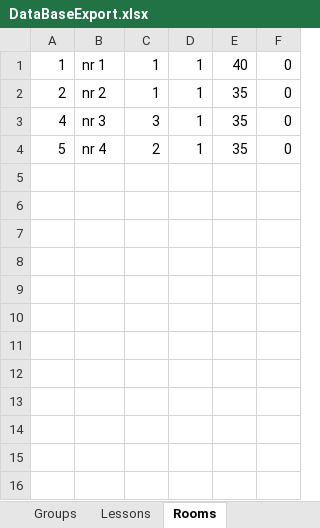
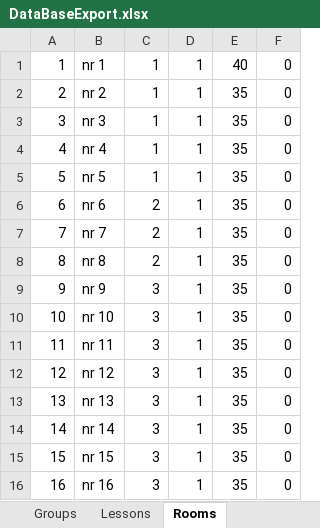
Before and after one commit to GabrielRogala/STGweb, an Excel workbook: DataBaseExport.xlsx, sheet Rooms, drawn as a sheet; values as stored, in another font and other column widths than the file's, no borders; addresses are those after the commit; the diff names each change by its address in the sheet, - before the commit and + after, or states it on an @@ line.

```diff
--- a/DataBaseExport.xlsx (sheet Rooms)
+++ b/DataBaseExport.xlsx (sheet Rooms)
+row 3: 3 | nr 3 | 1 | 1 | 35 | 0
-B4: nr 3
+B4: nr 4
-C4: 3
+C4: 1
-B5: nr 4
+B5: nr 5
-C5: 2
+C5: 1
+row 6: 6 | nr 6 | 2 | 1 | 35 | 0
+row 7: 7 | nr 7 | 2 | 1 | 35 | 0
+row 8: 8 | nr 8 | 2 | 1 | 35 | 0
+row 9: 9 | nr 9 | 3 | 1 | 35 | 0
+row 10: 10 | nr 10 | 3 | 1 | 35 | 0
+row 11: 11 | nr 11 | 3 | 1 | 35 | 0
+row 12: 12 | nr 12 | 3 | 1 | 35 | 0
+row 13: 13 | nr 13 | 3 | 1 | 35 | 0
+row 14: 14 | nr 14 | 3 | 1 | 35 | 0
+row 15: 15 | nr 15 | 3 | 1 | 35 | 0
+row 16: 16 | nr 16 | 3 | 1 | 35 | 0
```
Also changed, not shown: sheet Groups, sheet Teachers, sheet SubGroupTypes, sheet Lessons, sheet Subjects, sheet RoomTypes, other sheet tabs, 22 other files.
